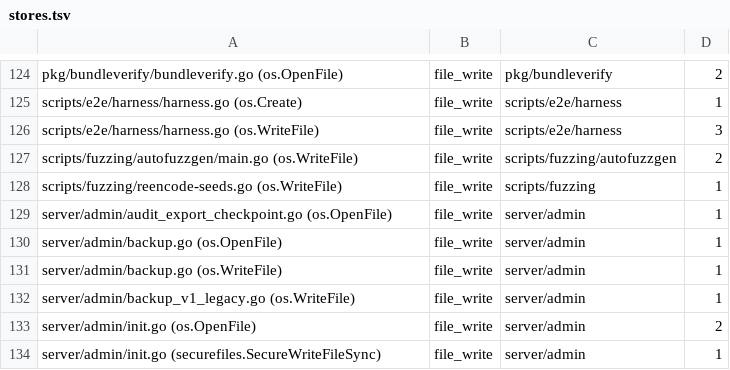
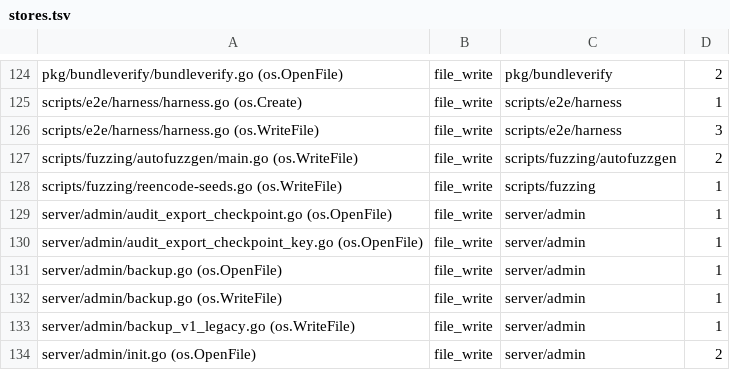
Before and after one commit to devops-city/keyorix, a TSV file: docs/state-map/stores.tsv, drawn as a sheet; only a part is shown, gaps mark what is left out; the shorter side is filled out with more unchanged rows.

```diff
--- a/docs/state-map/stores.tsv
+++ b/docs/state-map/stores.tsv
@@ -129,2 +129,3 @@ scripts/fuzzing/reencode-seeds.go (os.WriteFile)	file_write	scripts/fuzzing	1
 server/admin/audit_export_checkpoint.go (os.OpenFile)	file_write	server/admin	1
+server/admin/audit_export_checkpoint_key.go (os.OpenFile)	file_write	server/admin	1
 server/admin/backup.go (os.OpenFile)	file_write	server/admin	1
```
Also changed, not shown: docs/state-map/class-overrides.tsv, docs/state-map/entrypoints.tsv, 14 other files.
